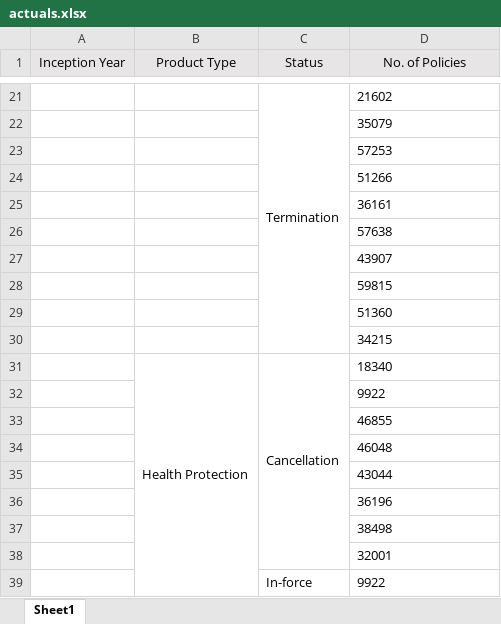
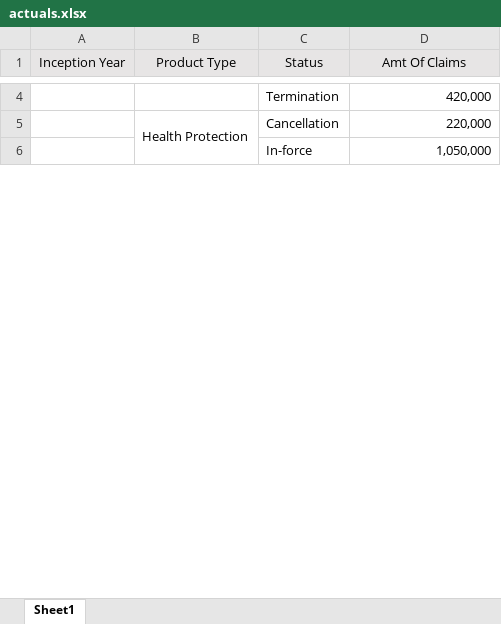
Before and after one commit to notijohn/cognos, an Excel workbook: actuals.xlsx, sheet Sheet1, drawn as a sheet; only a part is shown, gaps mark what is left out; values as stored, in another font and other column widths than the file's, no borders; removed rows and columns are numbered as before the commit, all else as after; the diff covers the shown part only; the diff names each change by its address in the sheet, - before the commit and + after, or states it on an @@ line.

```diff
--- a/actuals.xlsx (sheet Sheet1)
+++ b/actuals.xlsx (sheet Sheet1)
-D1: No. of Policies
+D1: Amt Of Claims
-C21:C30 merged
-D4 (Amt Of Claims): 21602
+D4 (Amt Of Claims): 420,000
-D4 alignment: left
+D4 alignment: right
-row 22:  |  |  | 35079
-row 23:  |  |  | 57253
-row 24:  |  |  | 51266
-row 25:  |  |  | 36161
-row 26:  |  |  | 57638
-row 27:  |  |  | 43907
-row 28:  |  |  | 59815
-row 29:  |  |  | 51360
-row 30:  |  |  | 34215
-C31:C38 merged
-D5 (Amt Of Claims): 18340
+D5 (Amt Of Claims): 220,000
-D5 alignment: left
+D5 alignment: right
-row 32:  |  |  | 9922
-row 33:  |  |  | 46855
-row 34:  |  |  | 46048
-row 35:  |  |  | 43044
-row 36:  |  |  | 36196
-row 37:  |  |  | 38498
-row 38:  |  |  | 32001
-C39:C70 merged
-D6 (Amt Of Claims): 9922
+D6 (Amt Of Claims): 1,050,000
-D6 alignment: left
+D6 alignment: right
```
Also changed, not shown: 140 removed rows, 9 edited cells, cell formats and merged cells elsewhere in this sheet.
